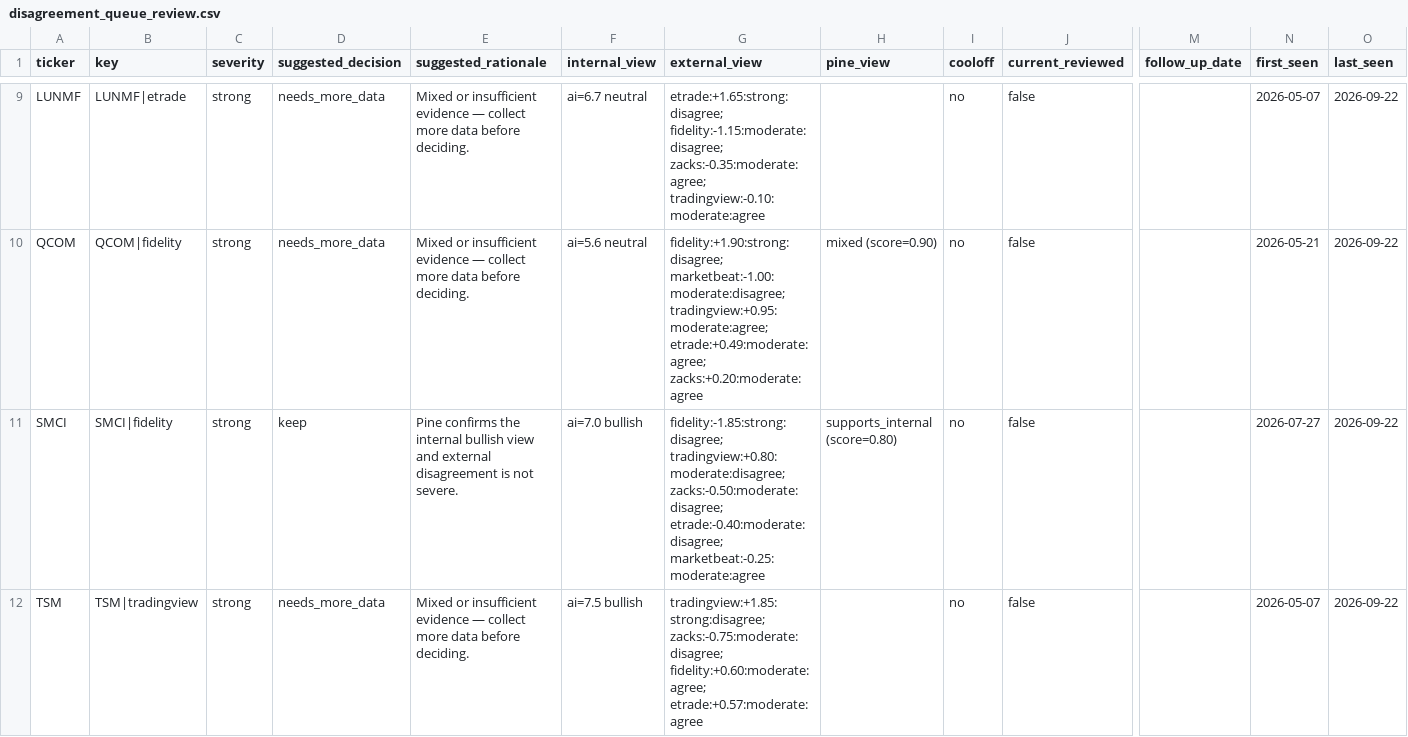
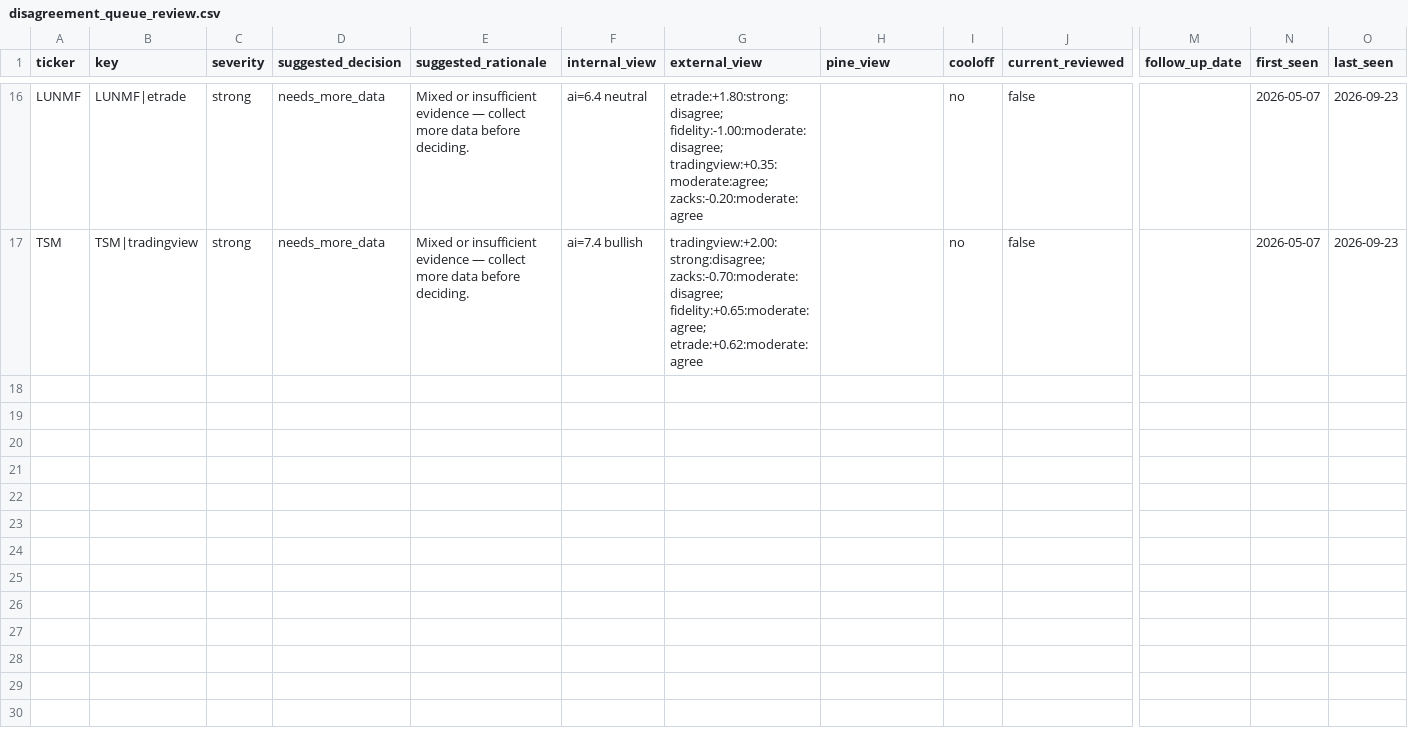
Before and after one commit to stdeplock-prog/ai-stock-rankings, a CSV file: data/reports/disagreement_queue_review.csv, drawn as a sheet; only a part is shown, gaps mark what is left out; removed rows and columns are numbered as before the commit, all else as after; rows hold the shown columns only; the diff covers the shown part only; the diff names each change by its address in the sheet, - before the commit and + after, or states it on an @@ line.

```diff
--- a/data/reports/disagreement_queue_review.csv
+++ b/data/reports/disagreement_queue_review.csv
-F16 (internal_view): ai=6.7 neutral
+F16 (internal_view): ai=6.4 neutral
-G16 (external_view): etrade:+1.65:strong:disagree; fidelity:-1.15:moderate:disagree; zacks:-0.35:moderate:agree; tradingview:-0.10:moderate:agree
+G16 (external_view): etrade:+1.80:strong:disagree; fidelity:-1.00:moderate:disagree; tradingview:+0.35:moderate:agree; zacks:-0.20:moderate:agree
-O16 (last_seen): 2026-09-22
+O16 (last_seen): 2026-09-23
-row 10: QCOM | QCOM|fidelity | strong | needs_more_data | Mixed or insufficient evidence — collect more data before deciding. | ai=5.6 neutral | fidelity:+1.90:strong:disagree; marketbeat:-1.00:moderate:disagree; tradingview:+0.95:moderate:agree; etrade:+0.49:moderate:agree; zacks:+0.20:moderate:agree | mixed (score=0.90) | no | false |  | 2026-05-21 | 2026-09-22
-row 11: SMCI | SMCI|fidelity | strong | keep | Pine confirms the internal bullish view and external disagreement is not severe. | ai=7.0 bullish | fidelity:-1.85:strong:disagree; tradingview:+0.80:moderate:disagree; zacks:-0.50:moderate:disagree; etrade:-0.40:moderate:disagree; marketbeat:-0.25:moderate:agree | supports_internal (score=0.80) | no | false |  | 2026-07-27 | 2026-09-22
-F17 (internal_view): ai=7.5 bullish
+F17 (internal_view): ai=7.4 bullish
-G17 (external_view): tradingview:+1.85:strong:disagree; zacks:-0.75:moderate:disagree; fidelity:+0.60:moderate:agree; etrade:+0.57:moderate:agree
+G17 (external_view): tradingview:+2.00:strong:disagree; zacks:-0.70:moderate:disagree; fidelity:+0.65:moderate:agree; etrade:+0.62:moderate:agree
-O17 (last_seen): 2026-09-22
+O17 (last_seen): 2026-09-23
```
Also changed, not shown: 7 added rows and 29 edited cells elsewhere in this file, data/processed/catalysts.csv, data/processed/scoring_outputs/rankings_daily_open.csv, 53 other files.
